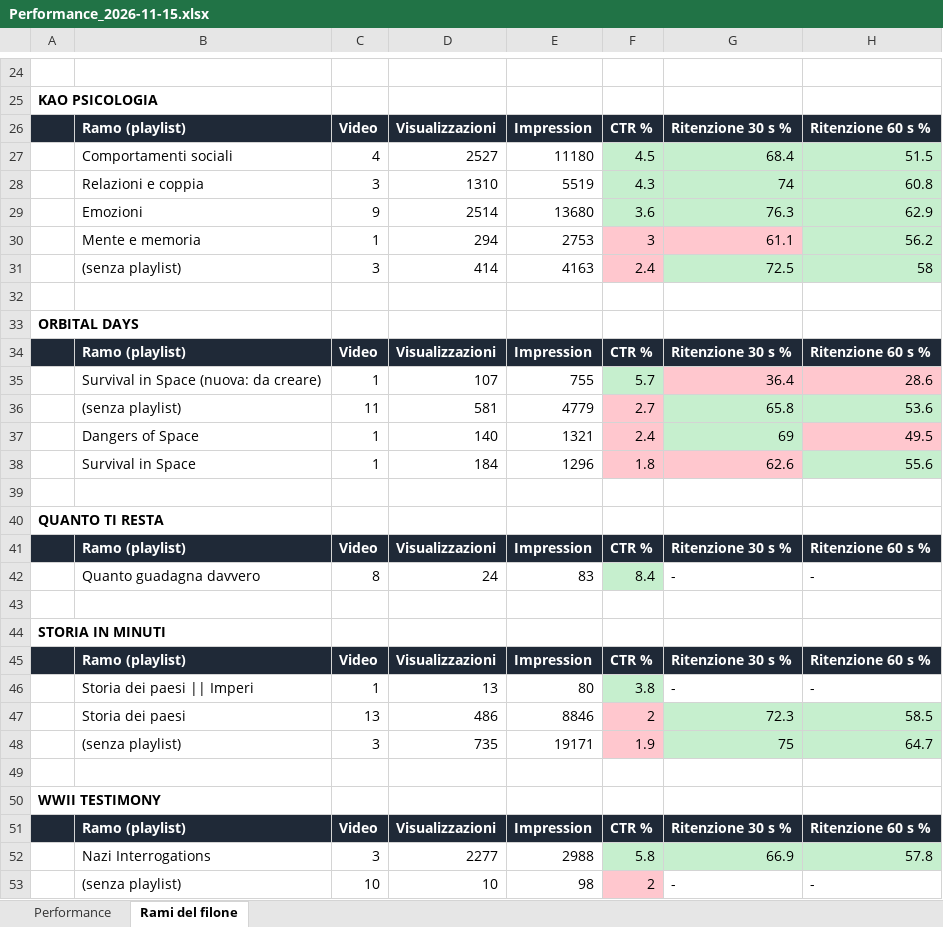
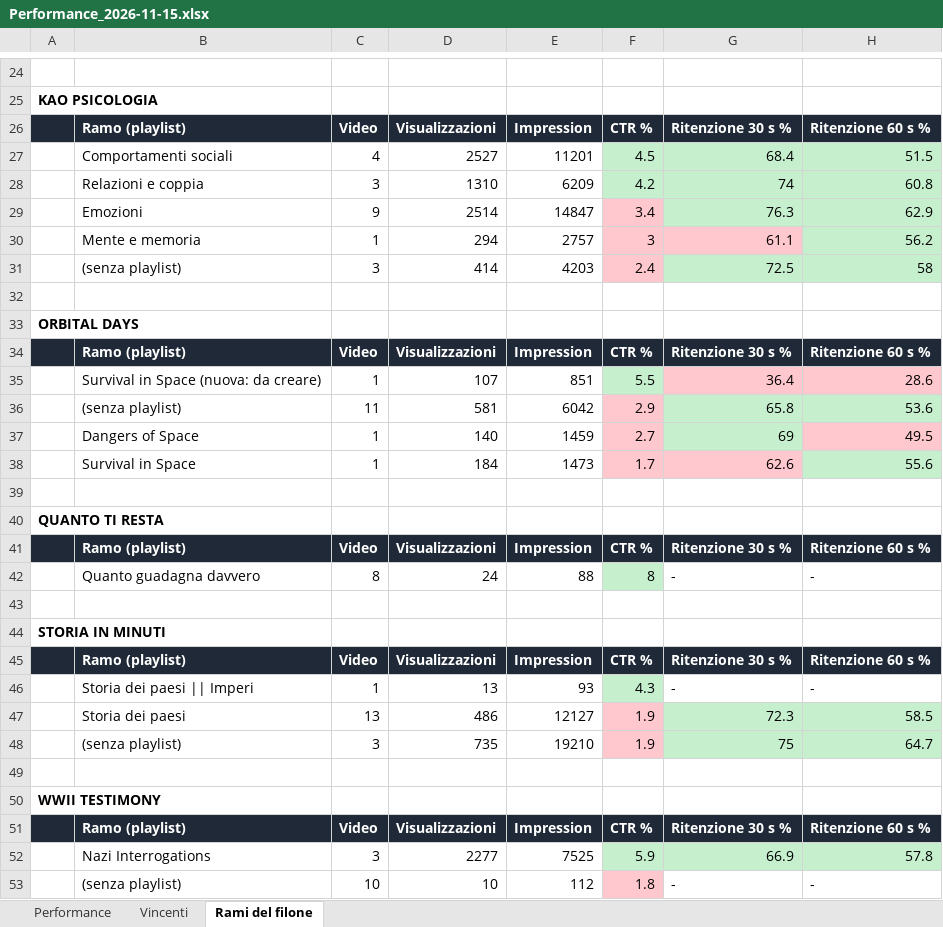
Before and after one commit to gggweb23-gif/ambience, an Excel workbook: report/Performance_2026-11-15.xlsx, sheet Rami del filone, drawn as a sheet; only a part is shown, gaps mark what is left out; values as stored, in another font and other column widths than the file's, no borders; the diff covers the shown part only; the diff names each change by its address in the sheet, - before the commit and + after, or states it on an @@ line.

```diff
--- a/report/Performance_2026-11-15.xlsx (sheet Rami del filone)
+++ b/report/Performance_2026-11-15.xlsx (sheet Rami del filone)
+sheet tab: Vincenti
-E27: 11180
+E27: 11201
-E28: 5519
+E28: 6209
-F28: 4.3
+F28: 4.2
-E29: 13680
+E29: 14847
-F29: 3.6
+F29: 3.4
-F29 fill: #C6EFCE
+F29 fill: #FFC7CE
-E30: 2753
+E30: 2757
-E31: 4163
+E31: 4203
-E35: 755
+E35: 851
-F35: 5.7
+F35: 5.5
-E36: 4779
+E36: 6042
-F36: 2.7
+F36: 2.9
-E37: 1321
+E37: 1459
-F37: 2.4
+F37: 2.7
-E38: 1296
+E38: 1473
-F38: 1.8
+F38: 1.7
-E42: 83
+E42: 88
-F42: 8.4
+F42: 8
-E46: 80
+E46: 93
-F46: 3.8
+F46: 4.3
-E47: 8846
+E47: 12127
-F47: 2
+F47: 1.9
-E48: 19171
+E48: 19210
-E52: 2988
+E52: 7525
-F52: 5.8
+F52: 5.9
-E53: 98
+E53: 112
-F53: 2
+F53: 1.8
```
Also changed, not shown: 1 added row, 1 removed row, 11 edited cells and cell formats elsewhere in this sheet, sheet Performance, 5 other files.
